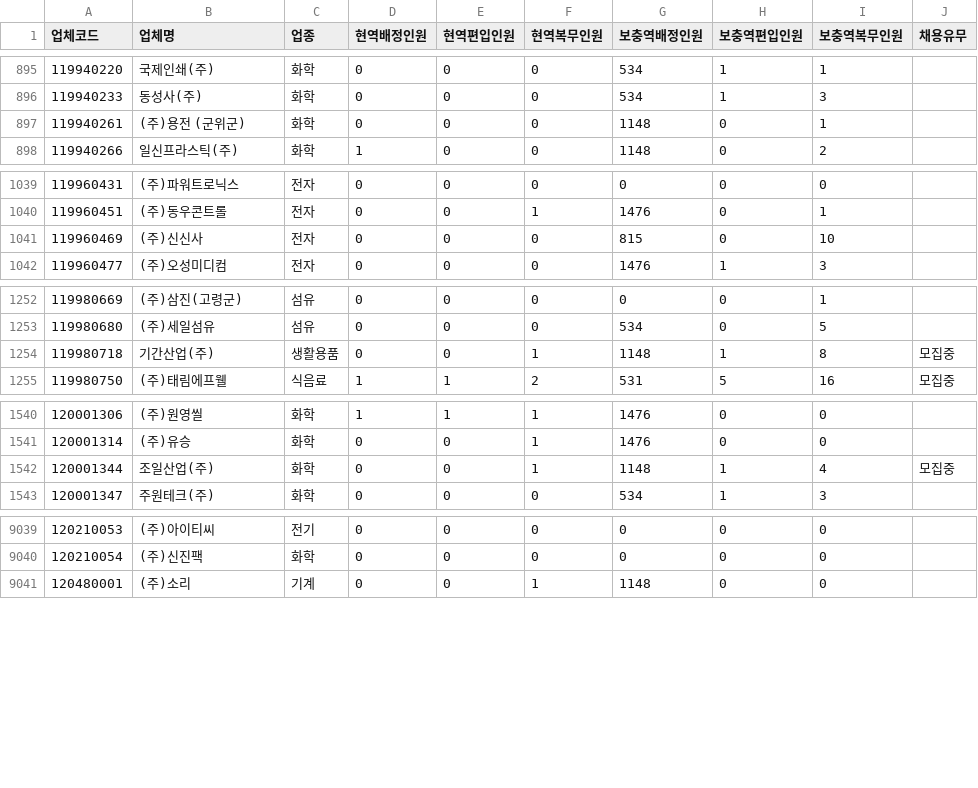
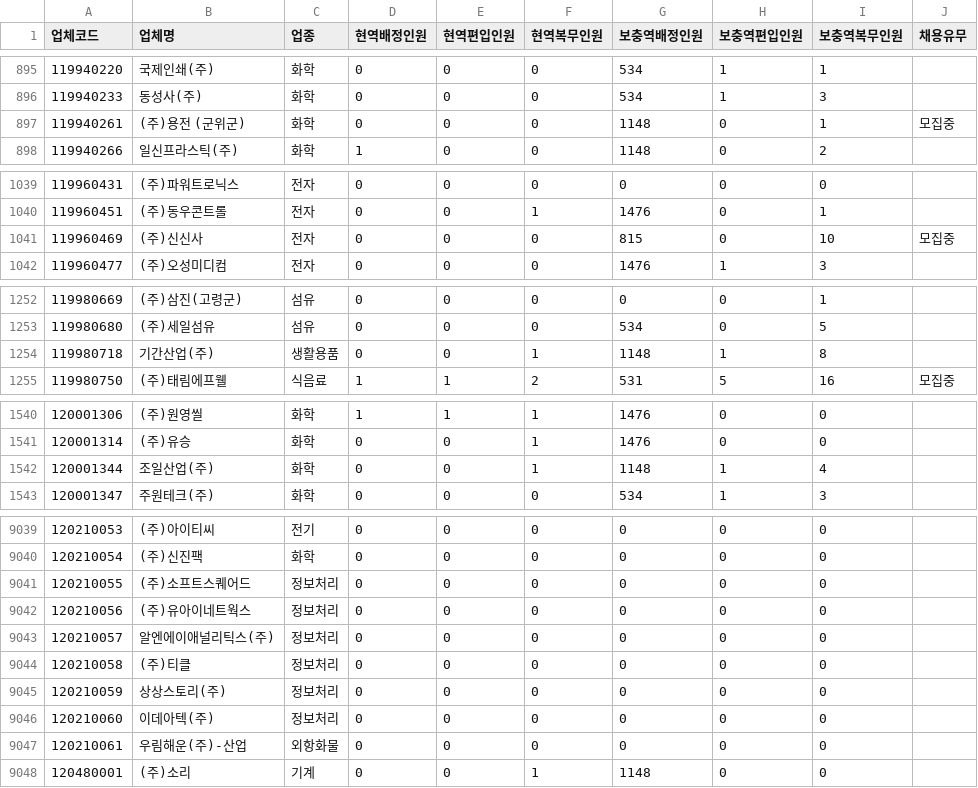
Before and after one commit to stleamist/mma-company-crawler, a CSV file: result/all.csv, drawn as a sheet; only a part is shown, gaps mark what is left out; the diff covers the shown part only.

```diff
--- a/result/all.csv
+++ b/result/all.csv
@@ -896,3 +896,3 @@
 119940233,동성사(주),화학,0,0,0,534,1,3,
-119940261,(주)용전 (군위군),화학,0,0,0,1148,0,1,
+119940261,(주)용전 (군위군),화학,0,0,0,1148,0,1,모집중
 119940266,일신프라스틱(주),화학,1,0,0,1148,0,2,
@@ -1040,3 +1040,3 @@
 119960451,(주)동우콘트롤,전자,0,0,1,1476,0,1,
-119960469,(주)신신사,전자,0,0,0,815,0,10,
+119960469,(주)신신사,전자,0,0,0,815,0,10,모집중
 119960477,(주)오성미디컴,전자,0,0,0,1476,1,3,
@@ -1253,3 +1253,3 @@
 119980680,(주)세일섬유,섬유,0,0,0,534,0,5,
-119980718,기간산업(주),생활용품,0,0,1,1148,1,8,모집중
+119980718,기간산업(주),생활용품,0,0,1,1148,1,8,
 119980750,(주)태림에프웰,식음료,1,1,2,531,5,16,모집중
@@ -1541,3 +1541,3 @@
 120001314,(주)유승,화학,0,0,1,1476,0,0,
-120001344,조일산업(주),화학,0,0,1,1148,1,4,모집중
+120001344,조일산업(주),화학,0,0,1,1148,1,4,
 120001347,주원테크(주),화학,0,0,0,534,1,3,
@@ -9040,2 +9040,9 @@
 120210054,(주)신진팩,화학,0,0,0,0,0,0,
+120210055,(주)소프트스퀘어드,정보처리,0,0,0,0,0,0,
+120210056,(주)유아이네트웍스,정보처리,0,0,0,0,0,0,
+120210057,알엔에이애널리틱스(주),정보처리,0,0,0,0,0,0,
+120210058,(주)티클,정보처리,0,0,0,0,0,0,
+120210059,상상스토리(주),정보처리,0,0,0,0,0,0,
+120210060,이데아텍(주),정보처리,0,0,0,0,0,0,
+120210061,우림해운(주)-산업,외항화물,0,0,0,0,0,0,
 120480001,(주)소리,기계,0,0,1,1148,0,0,
```
Also changed, not shown: 11 edited cells elsewhere in this file, result/it-primary.csv, result/it-secondary.csv, 2 other files.
